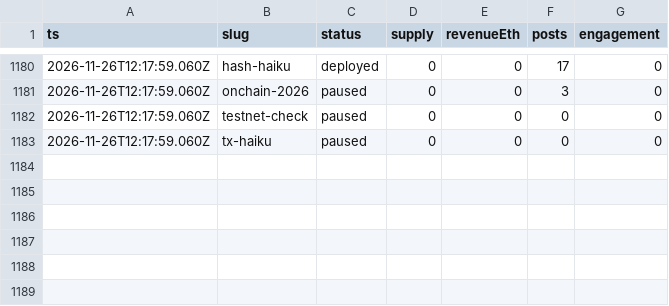
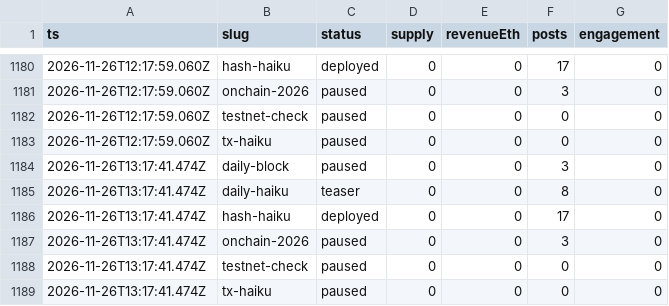
Before and after one commit to souya-h/mint-factory, a CSV file: metrics/history.csv, drawn as a sheet; only a part is shown, gaps mark what is left out; the diff names each change by its address in the sheet, - before the commit and + after, or states it on an @@ line.

```diff
--- a/metrics/history.csv
+++ b/metrics/history.csv
+row 1184: 2026-11-26T13:17:41.474Z | daily-block | paused | 0 | 0 | 3 | 0
+row 1185: 2026-11-26T13:17:41.474Z | daily-haiku | teaser | 0 | 0 | 8 | 0
+row 1186: 2026-11-26T13:17:41.474Z | hash-haiku | deployed | 0 | 0 | 17 | 0
+row 1187: 2026-11-26T13:17:41.474Z | onchain-2026 | paused | 0 | 0 | 3 | 0
+row 1188: 2026-11-26T13:17:41.474Z | testnet-check | paused | 0 | 0 | 0 | 0
+row 1189: 2026-11-26T13:17:41.474Z | tx-haiku | paused | 0 | 0 | 0 | 0
```
Also changed, not shown: 1 other file.
